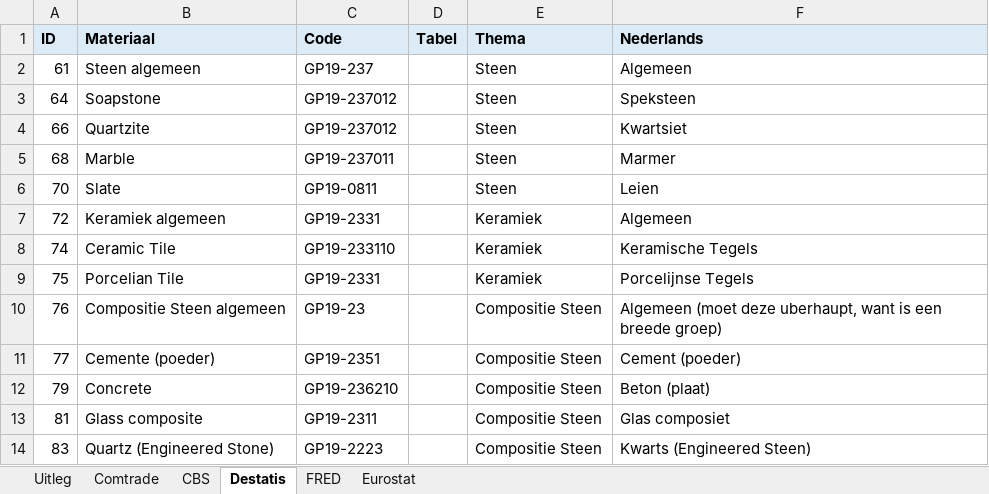
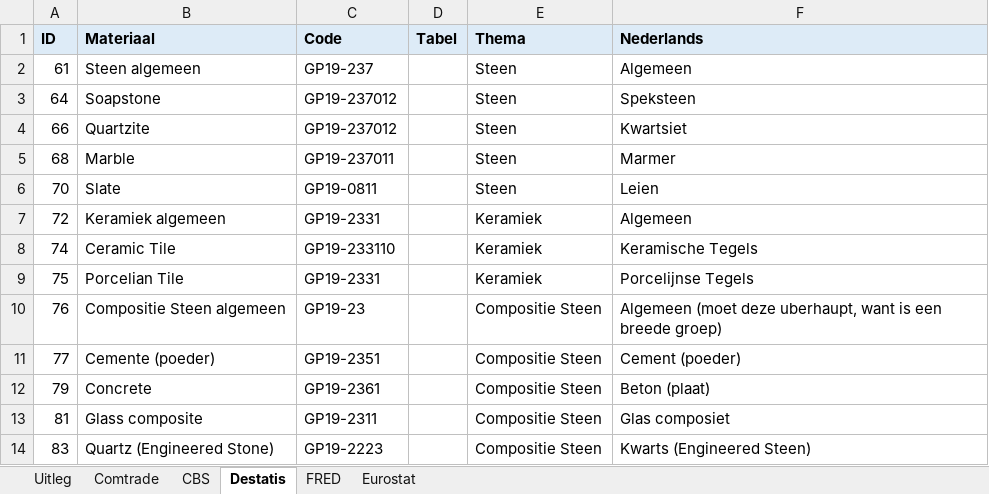
Before and after one commit to DatalabHvA/FLIM_update_tool, an Excel workbook: voorbeeld_invoer.xlsx, sheet Destatis, drawn as a sheet; values as stored, in another font and other column widths than the file's, no borders; the diff names each change by its address in the sheet, - before the commit and + after, or states it on an @@ line.

```diff
--- a/voorbeeld_invoer.xlsx (sheet Destatis)
+++ b/voorbeeld_invoer.xlsx (sheet Destatis)
-C12 (Code): GP19-236210
+C12 (Code): GP19-2361
```
